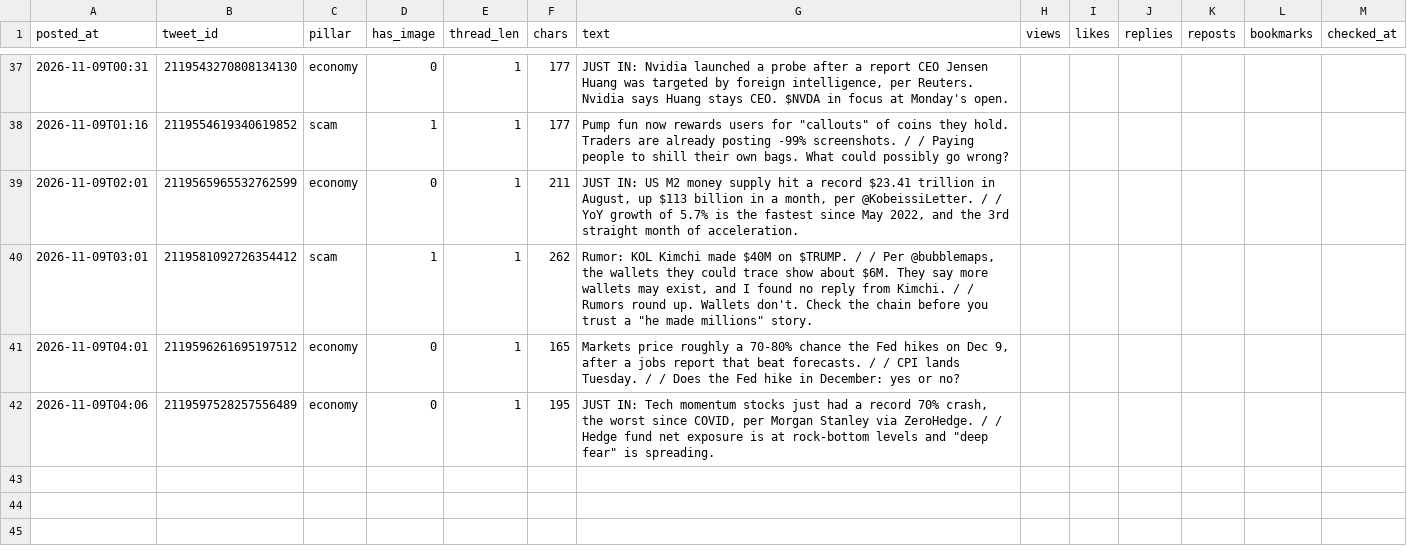
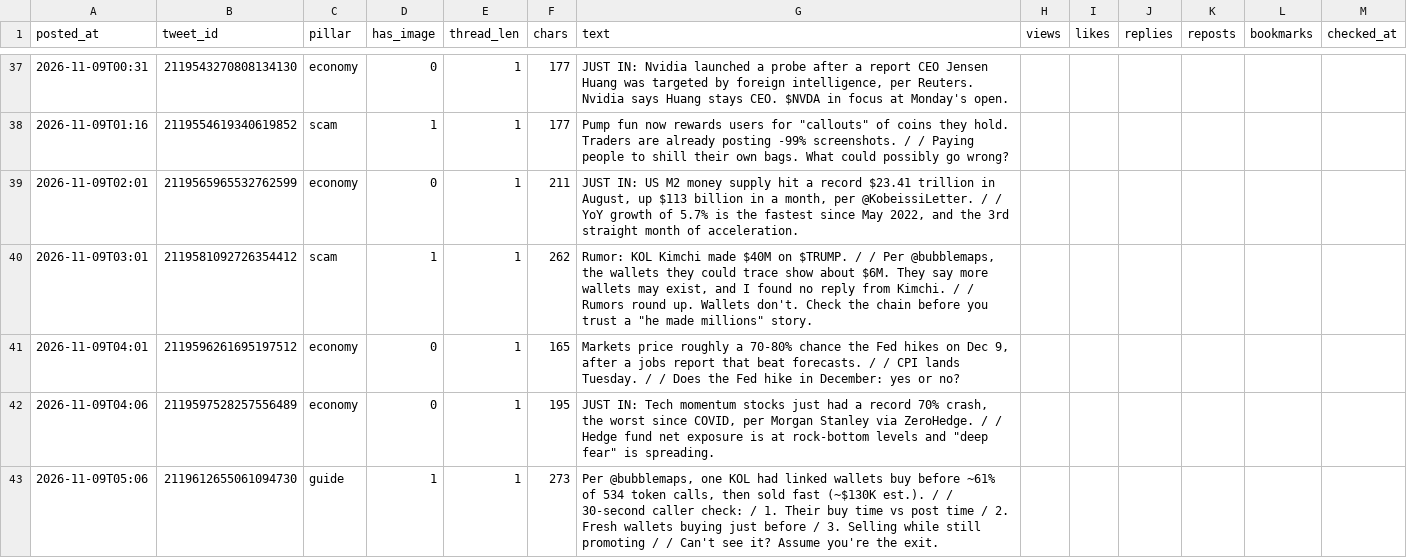
Before and after one commit to issambkkal/x-meme-desk, a CSV file: analytics/posts.csv, drawn as a sheet; only a part is shown, gaps mark what is left out; the diff names each change by its address in the sheet, - before the commit and + after, or states it on an @@ line.

```diff
--- a/analytics/posts.csv
+++ b/analytics/posts.csv
+row 43: 2026-11-09T05:06 | 2119612655061094730 | guide | 1 | 1 | 273 | Per @bubblemaps, one KOL had linked wallets buy before ~61% of 534 token calls, then sold fast (~$130K est.). / / 30-second caller check: / 1. Their buy time vs post time / 2. Fresh wallets buying just before / 3. Selling while still promoting / / Can't see it? Assume you're the exit.
```
Also changed, not shown: 3 other files.
